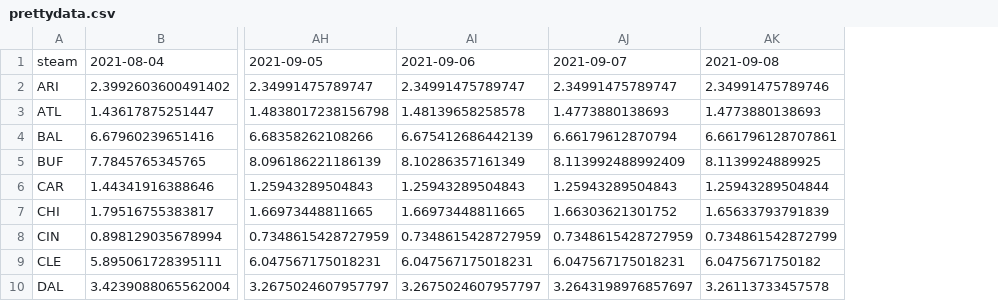
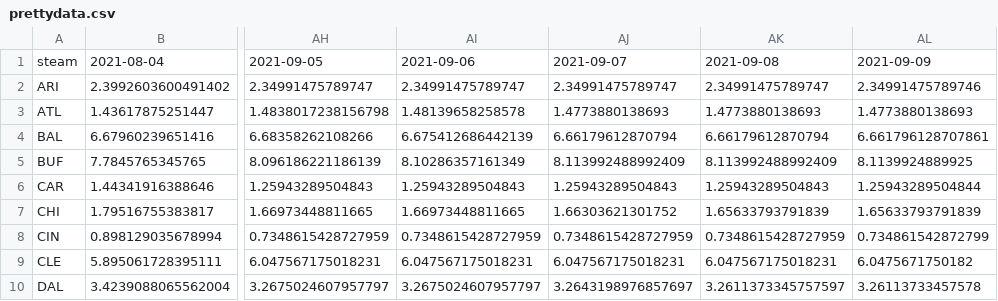
Before and after one commit to howardbp/tmp, a CSV file: prettydata.csv, drawn as a sheet; only a part is shown, gaps mark what is left out; addresses are those after the commit; the diff names each change by its address in the sheet, - before the commit and + after, or states it on an @@ line.

Commit message:
boogers

```diff
--- a/prettydata.csv
+++ b/prettydata.csv
+column AK, rows 1-10: 2021-09-08 | 2.34991475789747 | 1.4773880138693 | 6.66179612870794 | 8.113992488992409 | 1.25943289504843 | 1.65633793791839 | 0.7348615428727959 | 6.047567175018231 | 3.2611373345757597
-AL1: 2021-09-08
+AL1: 2021-09-09
```
